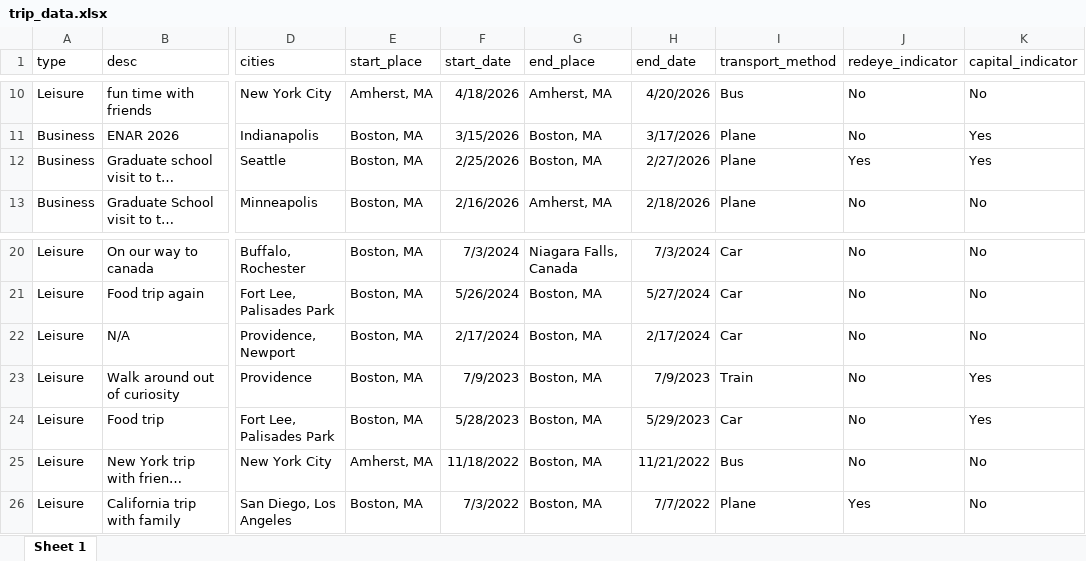
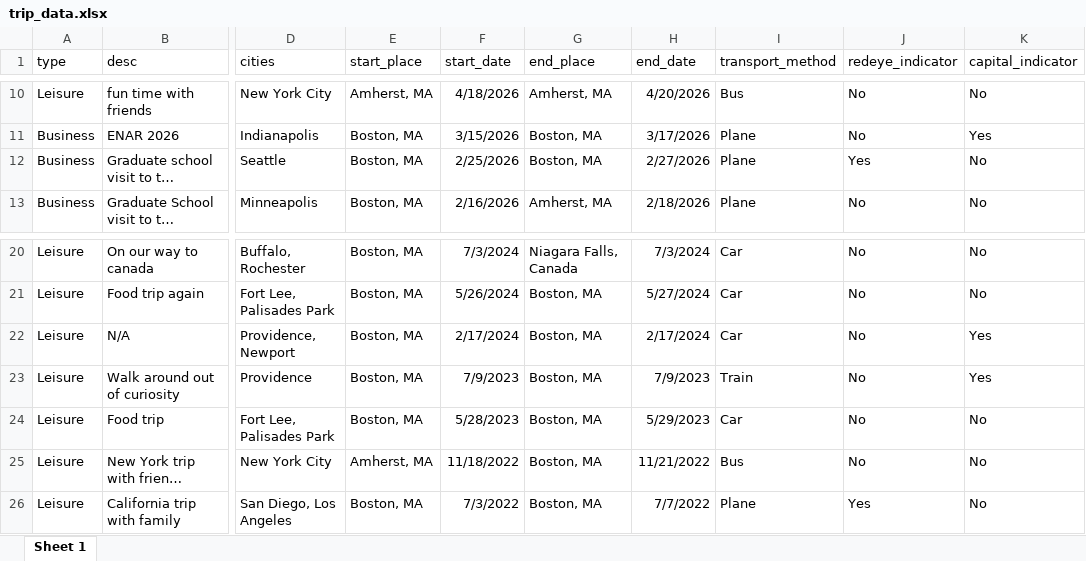
Before and after one commit to jangjdaniel/jangjdaniel.github.io, an Excel workbook: assets/america_canada_travel/trip_data.xlsx, sheet Sheet 1, drawn as a sheet; only a part is shown, gaps mark what is left out; long unchanged cells end in …; values as stored, in another font and other column widths than the file's, no borders; the diff names each change by its address in the sheet, - before the commit and + after, or states it on an @@ line.

```diff
--- a/assets/america_canada_travel/trip_data.xlsx (sheet Sheet 1)
+++ b/assets/america_canada_travel/trip_data.xlsx (sheet Sheet 1)
-K12 (capital_indicator): Yes
+K12 (capital_indicator): No
-K22 (capital_indicator): No
+K22 (capital_indicator): Yes
-K24 (capital_indicator): Yes
+K24 (capital_indicator): No
```
Also changed, not shown: 3 other files.
